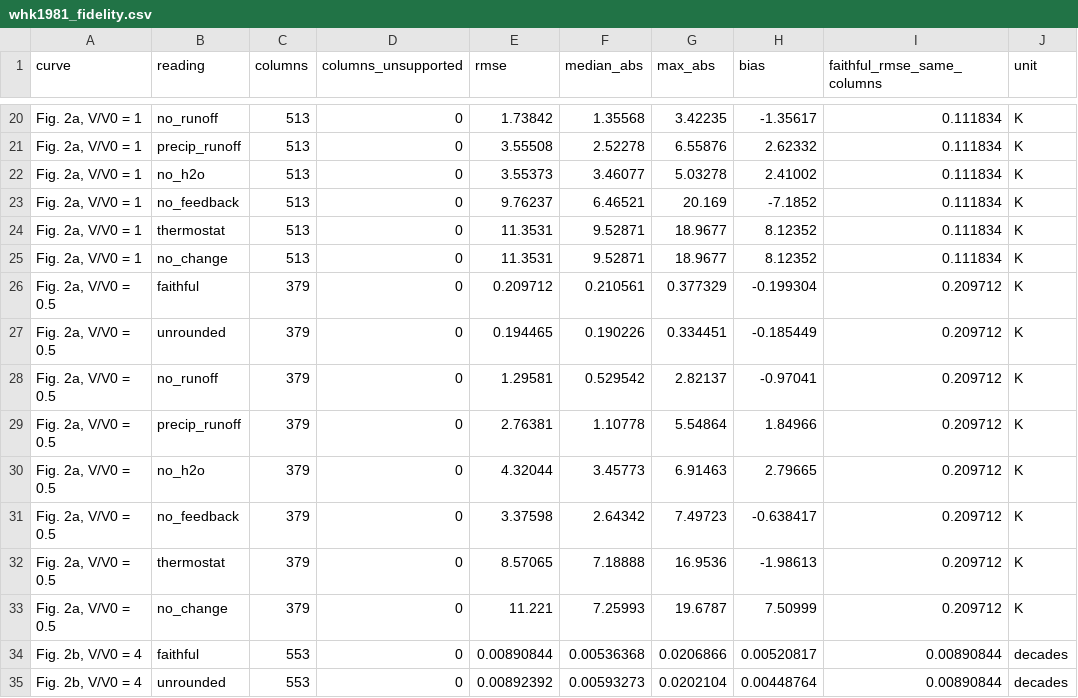
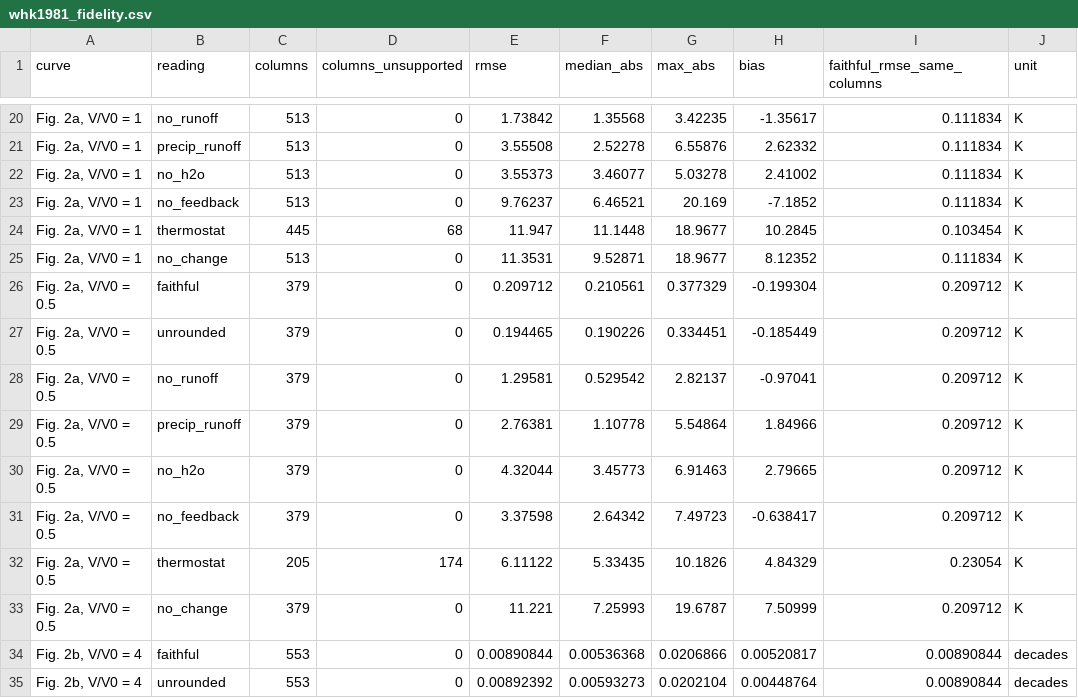
Before and after one commit to BWBrook/terra_prisca, a CSV file: models/walker_hays_kasting/fidelity/whk1981_fidelity.csv, drawn as a sheet; only a part is shown, gaps mark what is left out.

```diff
--- a/models/walker_hays_kasting/fidelity/whk1981_fidelity.csv
+++ b/models/walker_hays_kasting/fidelity/whk1981_fidelity.csv
@@ -23,3 +23,3 @@ curve,reading,columns,columns_unsupported,rmse,median_abs,max_abs,bias,faithful_
 "Fig. 2a, V/V0 = 1",no_feedback,513,0,9.76237,6.46521,20.169,-7.1852,0.111834,K
-"Fig. 2a, V/V0 = 1",thermostat,513,0,11.3531,9.52871,18.9677,8.12352,0.111834,K
+"Fig. 2a, V/V0 = 1",thermostat,445,68,11.947,11.1448,18.9677,10.2845,0.103454,K
 "Fig. 2a, V/V0 = 1",no_change,513,0,11.3531,9.52871,18.9677,8.12352,0.111834,K
@@ -31,3 +31,3 @@ curve,reading,columns,columns_unsupported,rmse,median_abs,max_abs,bias,faithful_
 "Fig. 2a, V/V0 = 0.5",no_feedback,379,0,3.37598,2.64342,7.49723,-0.638417,0.209712,K
-"Fig. 2a, V/V0 = 0.5",thermostat,379,0,8.57065,7.18888,16.9536,-1.98613,0.209712,K
+"Fig. 2a, V/V0 = 0.5",thermostat,205,174,6.11122,5.33435,10.1826,4.84329,0.23054,K
 "Fig. 2a, V/V0 = 0.5",no_change,379,0,11.221,7.25993,19.6787,7.50999,0.209712,K
```
Also changed, not shown: models/walker_hays_kasting/fidelity/whk1981_chamfer.csv, models/walker_hays_kasting/fidelity/whk1981_fig1_implied_runoff.csv, 5 other files.
